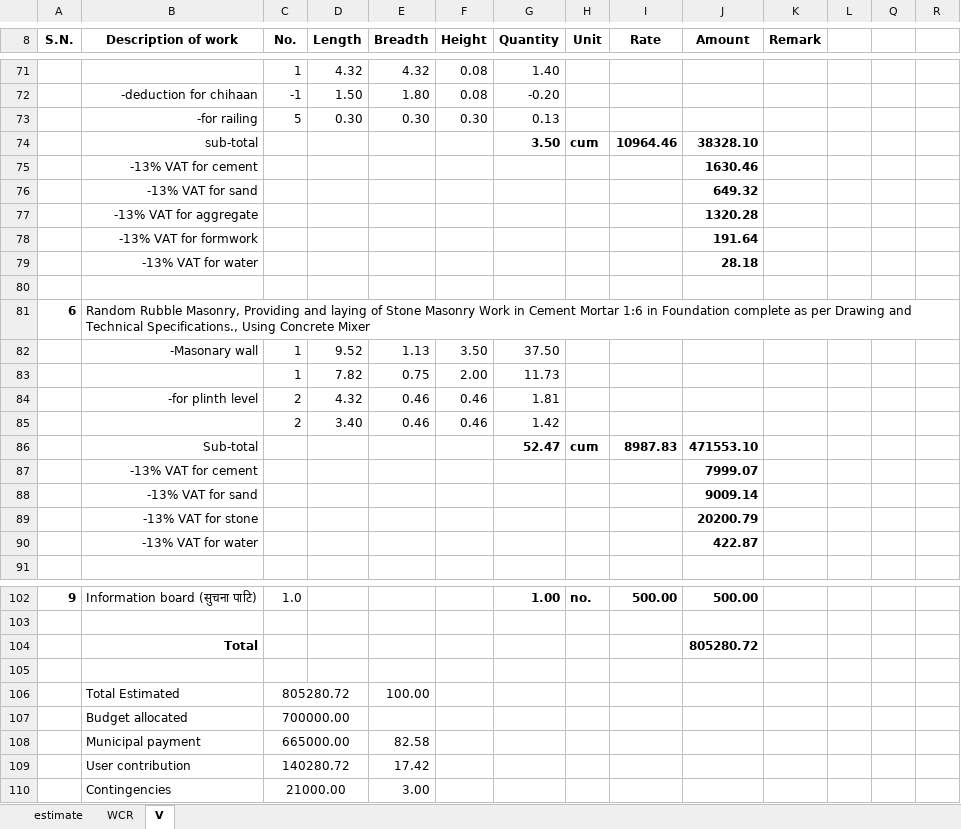
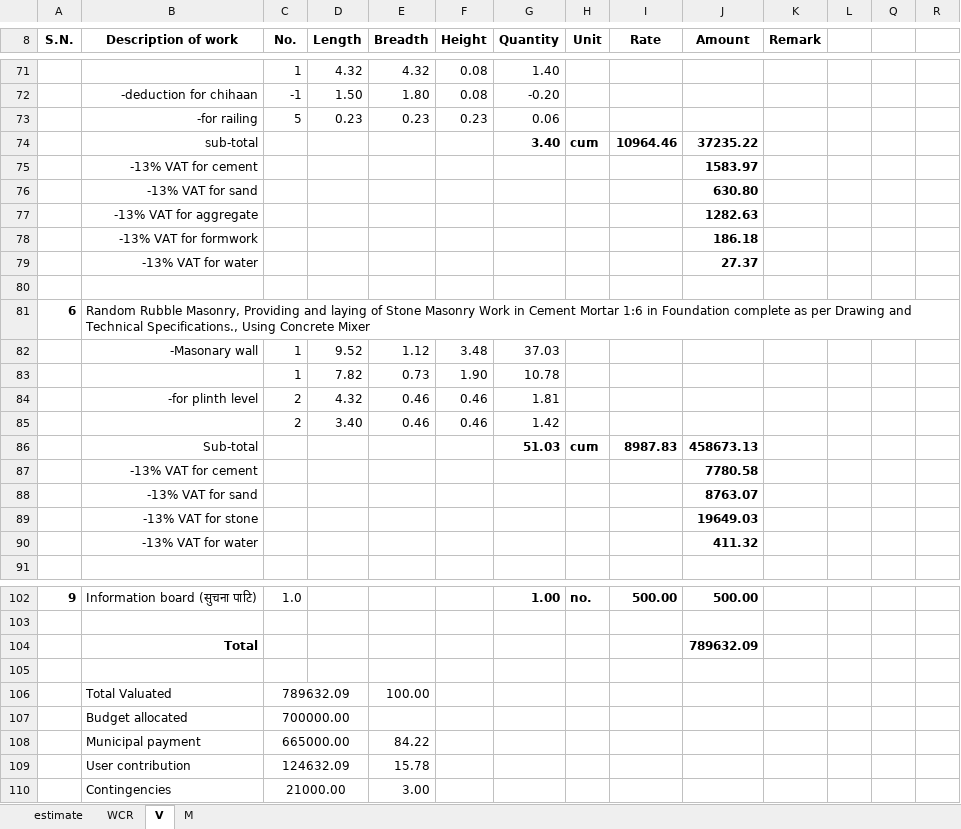
Before and after one commit to suwalcrystal/ward1, an Excel workbook: बजेट माग estimate/नगर बजेट estimate/तल्लो नंग्लेद्वारे चिहानपाटी/V-devithaan.xlsx, sheet V, drawn as a sheet; only a part is shown, gaps mark what is left out; values as stored, in another font and other column widths than the file's, no borders; removed rows and columns are numbered as before the commit, all else as after; the diff covers the shown part only; the diff names each change by its address in the sheet, - before the commit and + after, or states it on an @@ line.

```diff
--- a/बजेट माग estimate/नगर बजेट estimate/तल्लो नंग्लेद्वारे चिहानपाटी/V-devithaan.xlsx (sheet V)
+++ b/बजेट माग estimate/नगर बजेट estimate/तल्लो नंग्लेद्वारे चिहानपाटी/V-devithaan.xlsx (sheet V)
+sheet tab: M
-row 73:  | -for railing | 5 | 0.30 | 0.30 | 0.30 | 0.13
+row 73:  | -for railing | 5 | 0.23 | 0.23 | 0.23 | 0.06
-G74 (Quantity): 3.50
+G74 (Quantity): 3.40
-J74 (Amount): 38328.10
+J74 (Amount): 37235.22
-J75 (Amount): 1630.46
+J75 (Amount): 1583.97
-J76 (Amount): 649.32
+J76 (Amount): 630.80
-J77 (Amount): 1320.28
+J77 (Amount): 1282.63
-J78 (Amount): 191.64
+J78 (Amount): 186.18
-J79 (Amount): 28.18
+J79 (Amount): 27.37
-E82 (Breadth): 1.13
+E82 (Breadth): 1.12
-F82 (Height): 3.50
+F82 (Height): 3.48
-G82 (Quantity): 37.50
+G82 (Quantity): 37.03
-row 83:  |  | 1 | 7.82 | 0.75 | 2.00 | 11.73
+row 83:  |  | 1 | 7.82 | 0.73 | 1.90 | 10.78
-G86 (Quantity): 52.47
+G86 (Quantity): 51.03
-J86 (Amount): 471553.10
+J86 (Amount): 458673.13
-J87 (Amount): 7999.07
+J87 (Amount): 7780.58
-J88 (Amount): 9009.14
+J88 (Amount): 8763.07
-J89 (Amount): 20200.79
+J89 (Amount): 19649.03
-J90 (Amount): 422.87
+J90 (Amount): 411.32
-J104 (Amount): 805280.72
+J104 (Amount): 789632.09
-row 106:  | Total Estimated | 805280.72 |  | 100.00
+row 106:  | Total Valuated | 789632.09 |  | 100.00
-E108 (Breadth): 82.58
+E108 (Breadth): 84.22
-row 109:  | User contribution | 140280.72 |  | 17.42
+row 109:  | User contribution | 124632.09 |  | 15.78
```
Also changed, not shown: 25 edited cells elsewhere in this sheet, sheet WCR, 2 other files.
